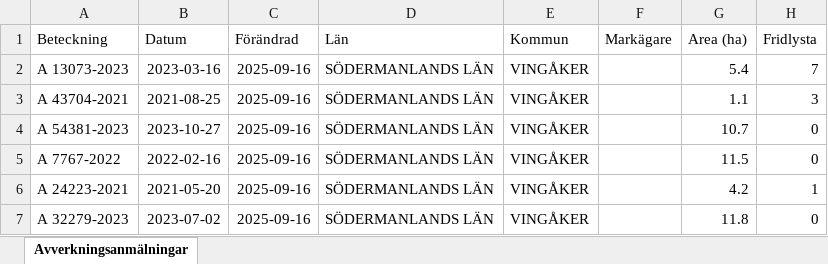
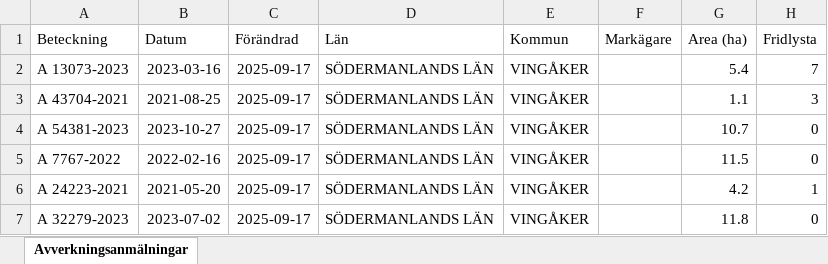
Before and after one commit to klasma/Logging_0428, an Excel workbook: Översikt VINGÅKER.xlsx, sheet Avverkningsanmälningar, drawn as a sheet; only a part is shown; values as stored, in another font and other column widths than the file's, no borders; the diff covers the shown part only; the diff names each change by its address in the sheet, - before the commit and + after, or states it on an @@ line.

```diff
--- a/Översikt VINGÅKER.xlsx (sheet Avverkningsanmälningar)
+++ b/Översikt VINGÅKER.xlsx (sheet Avverkningsanmälningar)
-C2:C7 (Förändrad): 2025-09-16
+C2:C7 (Förändrad): 2025-09-17
```
Also changed, not shown: 980 edited cells elsewhere in this sheet, artfynd/A 13073-2023 artfynd.xlsx, artfynd/A 24223-2021 artfynd.xlsx, 47 other files.
